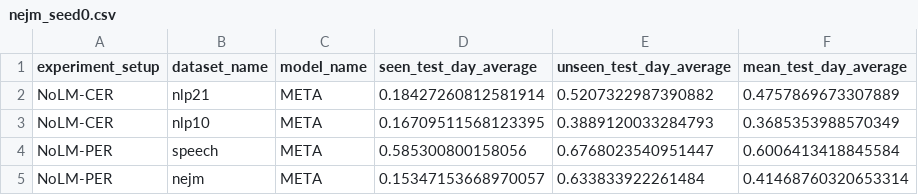
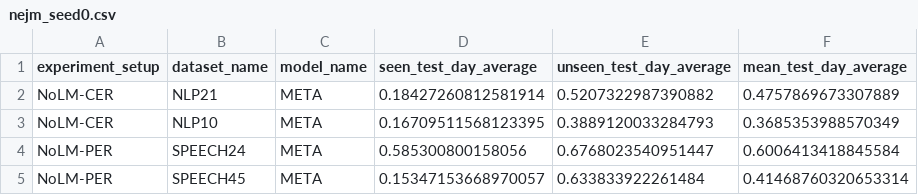
Before and after one commit to mahan16mas/brain2qwerty, a CSV file: nejm_seed0.csv, drawn as a sheet.

```diff
--- a/nejm_seed0.csv
+++ b/nejm_seed0.csv
@@ -1,5 +1,5 @@
 experiment_setup,dataset_name,model_name,seen_test_day_average,unseen_test_day_average,mean_test_day_average
-NoLM-CER,nlp21,META,0.18427260812581914,0.5207322987390882,0.4757869673307889
-NoLM-CER,nlp10,META,0.16709511568123395,0.3889120033284793,0.3685353988570349
-NoLM-PER,speech,META,0.585300800158056,0.6768023540951447,0.6006413418845584
-NoLM-PER,nejm,META,0.15347153668970057,0.633833922261484,0.41468760320653314
+NoLM-CER,NLP21,META,0.18427260812581914,0.5207322987390882,0.4757869673307889
+NoLM-CER,NLP10,META,0.16709511568123395,0.3889120033284793,0.3685353988570349
+NoLM-PER,SPEECH24,META,0.585300800158056,0.6768023540951447,0.6006413418845584
+NoLM-PER,SPEECH45,META,0.15347153668970057,0.633833922261484,0.41468760320653314
```
Also changed, not shown: nejm_seed1.csv, nejm_seed2.csv, 2 other files.
